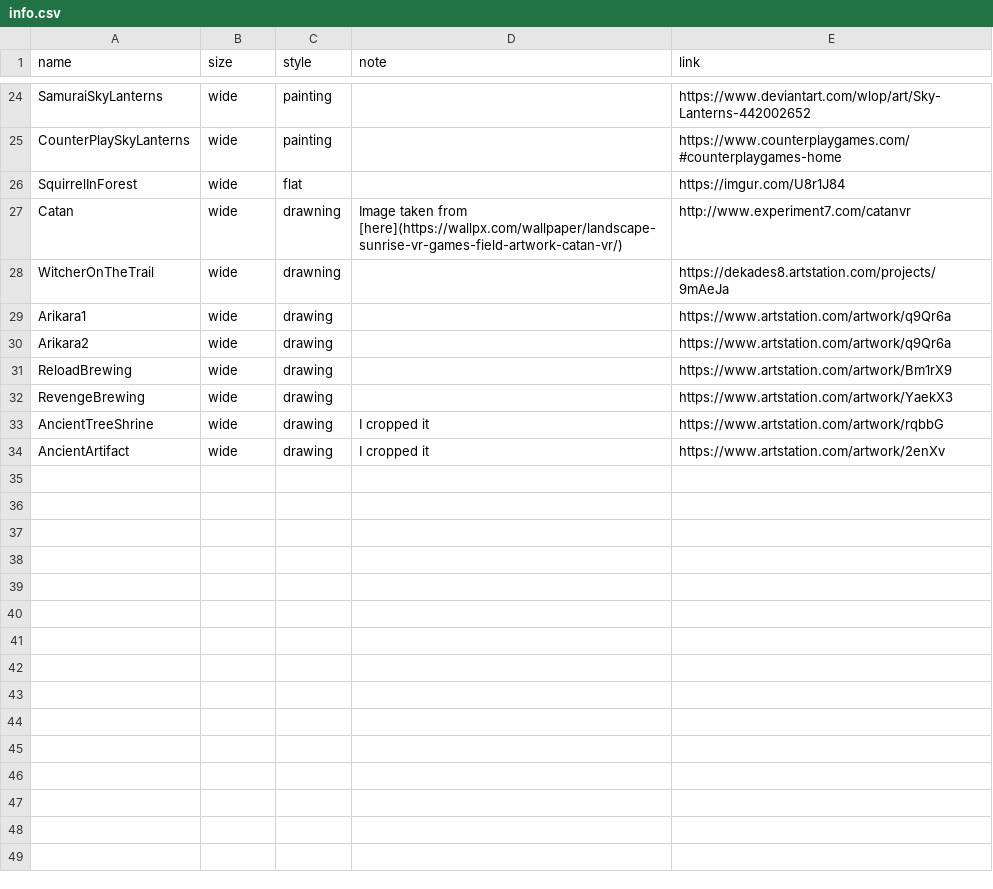
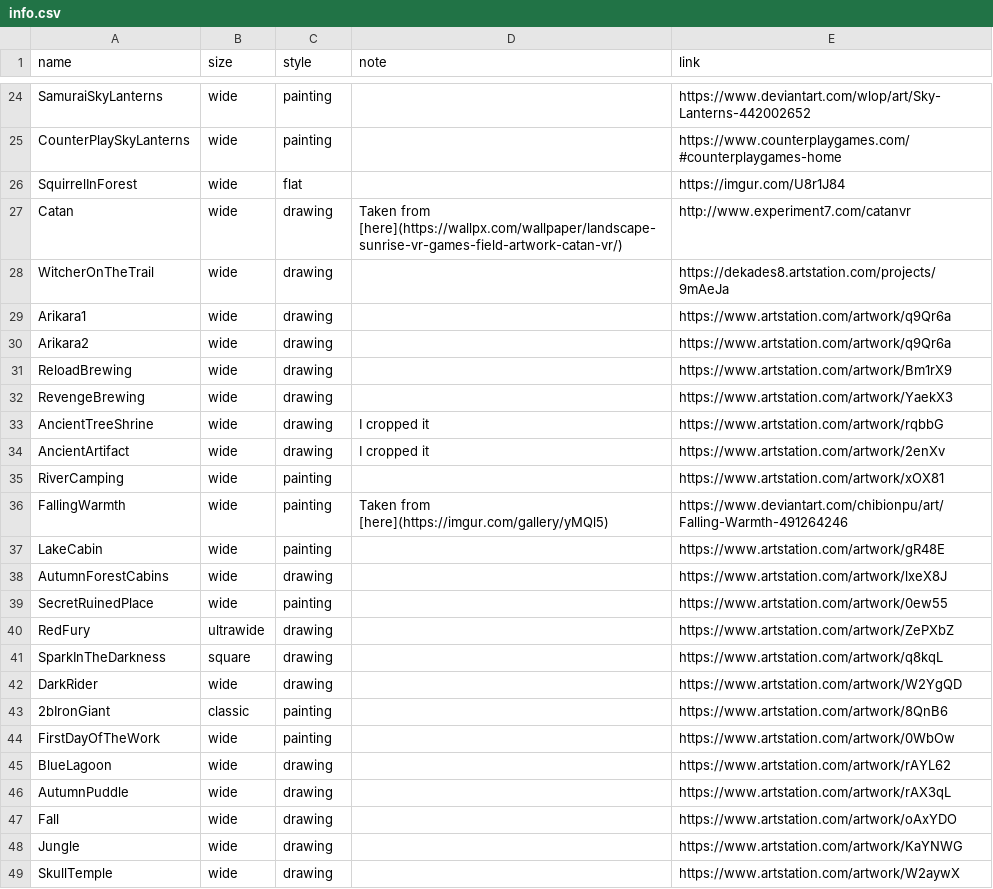
Before and after one commit to nenikitov/wallpapers, a CSV file: info.csv, drawn as a sheet; only a part is shown, gaps mark what is left out.

Commit message:
Added more wallpapers

```diff
--- a/info.csv
+++ b/info.csv
@@ -26,4 +26,4 @@ CounterPlaySkyLanterns,wide,painting,,https://www.counterplaygames.com/#counterp
 SquirrelInForest,wide,flat,,https://imgur.com/U8r1J84
-Catan,wide,drawning,Image taken from [here](https://wallpx.com/wallpaper/landscape-sunrise-vr-games-field-artwork-catan-vr/),http://www.experiment7.com/catanvr
-WitcherOnTheTrail,wide,drawning,,https://dekades8.artstation.com/projects/9mAeJa
+Catan,wide,drawing,Taken from [here](https://wallpx.com/wallpaper/landscape-sunrise-vr-games-field-artwork-catan-vr/),http://www.experiment7.com/catanvr
+WitcherOnTheTrail,wide,drawing,,https://dekades8.artstation.com/projects/9mAeJa
 Arikara1,wide,drawing,,https://www.artstation.com/artwork/q9Qr6a
@@ -34 +34,16 @@ AncientTreeShrine,wide,drawing,I cropped it,https://www.artstation.com/artwork/r
 AncientArtifact,wide,drawing,I cropped it,https://www.artstation.com/artwork/2enXv
+RiverCamping,wide,painting,,https://www.artstation.com/artwork/xOX81
+FallingWarmth,wide,painting,Taken from [here](https://imgur.com/gallery/yMQl5),https://www.deviantart.com/chibionpu/art/Falling-Warmth-491264246
+LakeCabin,wide,painting,,https://www.artstation.com/artwork/gR48E
+AutumnForestCabins,wide,drawing,,https://www.artstation.com/artwork/lxeX8J
+SecretRuinedPlace,wide,painting,,https://www.artstation.com/artwork/0ew55
+RedFury,ultrawide,drawing,,https://www.artstation.com/artwork/ZePXbZ
+SparkInTheDarkness,square,drawing,,https://www.artstation.com/artwork/q8kqL
+DarkRider,wide,drawing,,https://www.artstation.com/artwork/W2YgQD
+2bIronGiant,classic,painting,,https://www.artstation.com/artwork/8QnB6
+FirstDayOfTheWork,wide,painting,,https://www.artstation.com/artwork/0WbOw
+BlueLagoon,wide,drawing,,https://www.artstation.com/artwork/rAYL62
+AutumnPuddle,wide,drawing,,https://www.artstation.com/artwork/rAX3qL
+Fall,wide,drawing,,https://www.artstation.com/artwork/oAxYDO
+Jungle,wide,drawing,,https://www.artstation.com/artwork/KaYNWG
+SkullTemple,wide,drawing,,https://www.artstation.com/artwork/W2aywX
```
Also changed, not shown: 18 other files.
